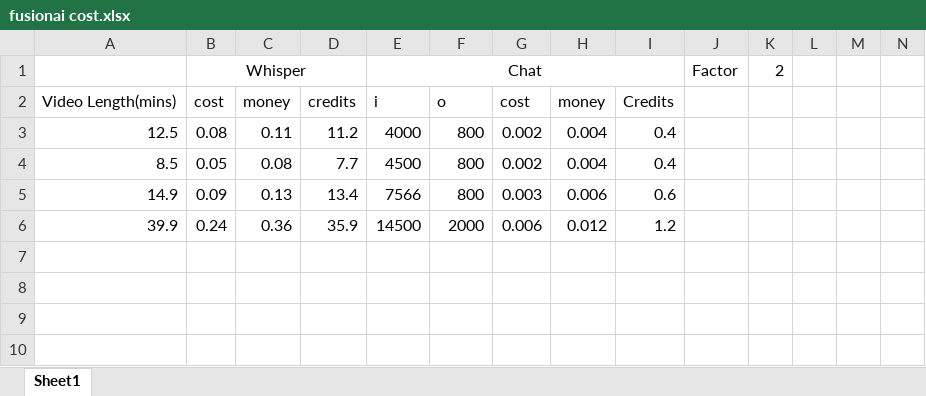
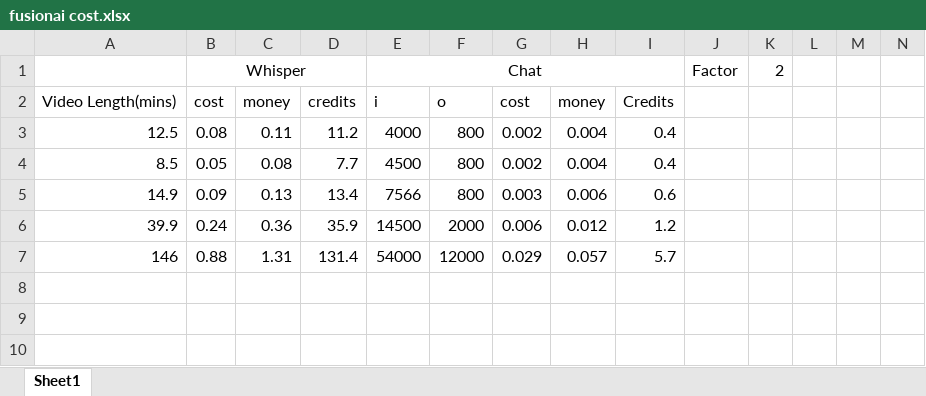
Before and after one commit to chintochau/Video-Summarizer, an Excel workbook: client/fusionai cost.xlsx, sheet Sheet1, drawn as a sheet; only a part is shown; values as stored, in another font and other column widths than the file's, no borders; the diff names each change by its address in the sheet, - before the commit and + after, or states it on an @@ line.

```diff
--- a/client/fusionai cost.xlsx (sheet Sheet1)
+++ b/client/fusionai cost.xlsx (sheet Sheet1)
-row 7: (empty)
+row 7: 146 | 0.88 | 1.31 | 131.4 | 54000 | 12000 | 0.029 | 0.057 | 5.7
```
Also changed, not shown: 1 other file.
